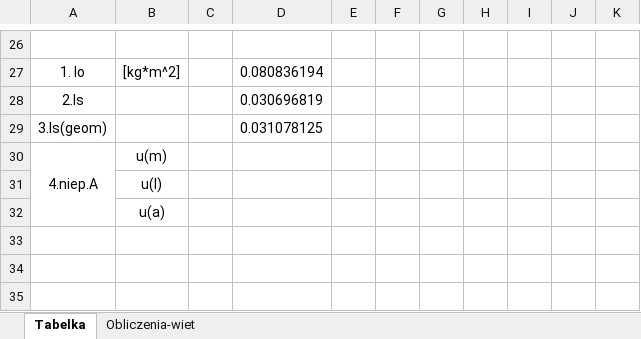
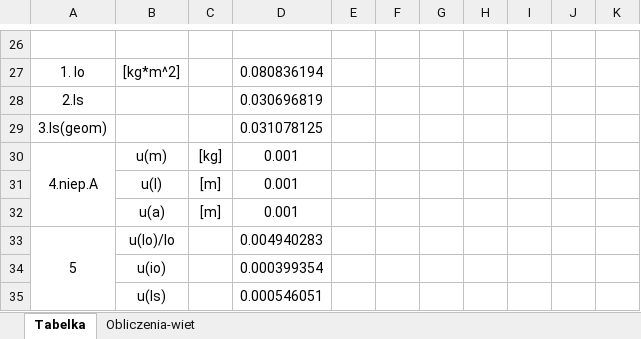
Before and after one commit to Ewastachow/SprawozdaniaFizyka, an Excel workbook: Lab 2 - Wahało fizyczne/PomiaryWahadloFizyczne.xlsx, sheet Tabelka, drawn as a sheet; only a part is shown, gaps mark what is left out; values as stored, in another font and other column widths than the file's, no borders; removed rows and columns are numbered as before the commit, all else as after; the diff names each change by its address in the sheet, - before the commit and + after, or states it on an @@ line.

Commit message:
v3.2 almost excel for pręt done

```diff
--- a/Lab 2 - Wahało fizyczne/PomiaryWahadloFizyczne.xlsx (sheet Tabelka)
+++ b/Lab 2 - Wahało fizyczne/PomiaryWahadloFizyczne.xlsx (sheet Tabelka)
-C30: (empty)
+C30: [kg]
-D30: (empty)
+D30: 0.001
-row 31:  | u(l)
-row 32:  | u(a)
+row 31:  | u(l) | [m] | 0.001
+row 32:  | u(a) | [m] | 0.001
+row 33: 5 | u(Io)/Io |  | 0.004940283
+row 34:  | u(io) |  | 0.000399354
+row 35:  | u(Is) |  | 0.000546051
```
